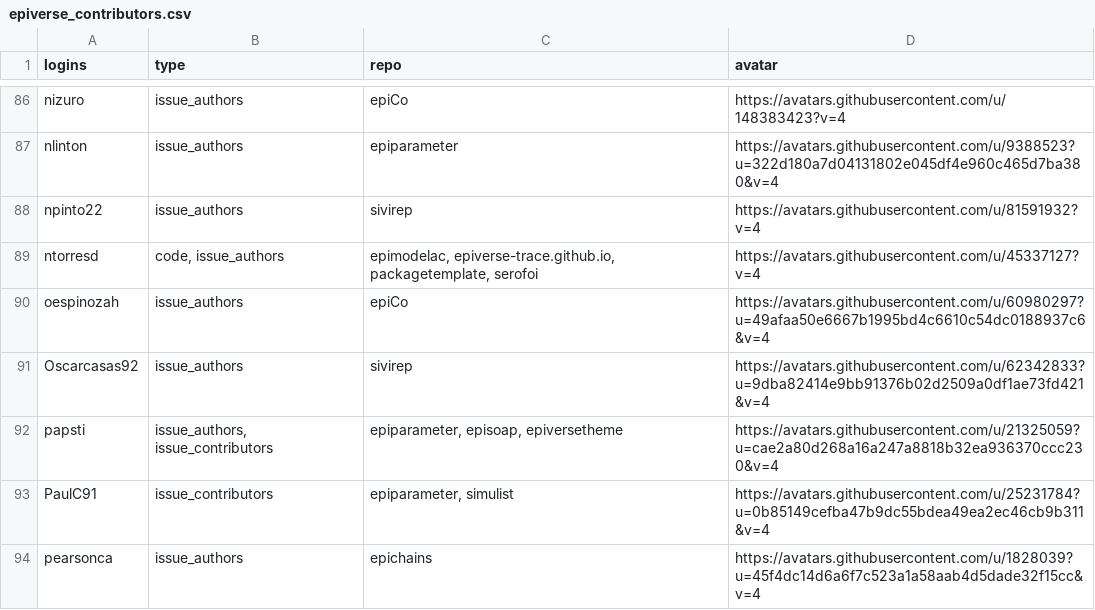
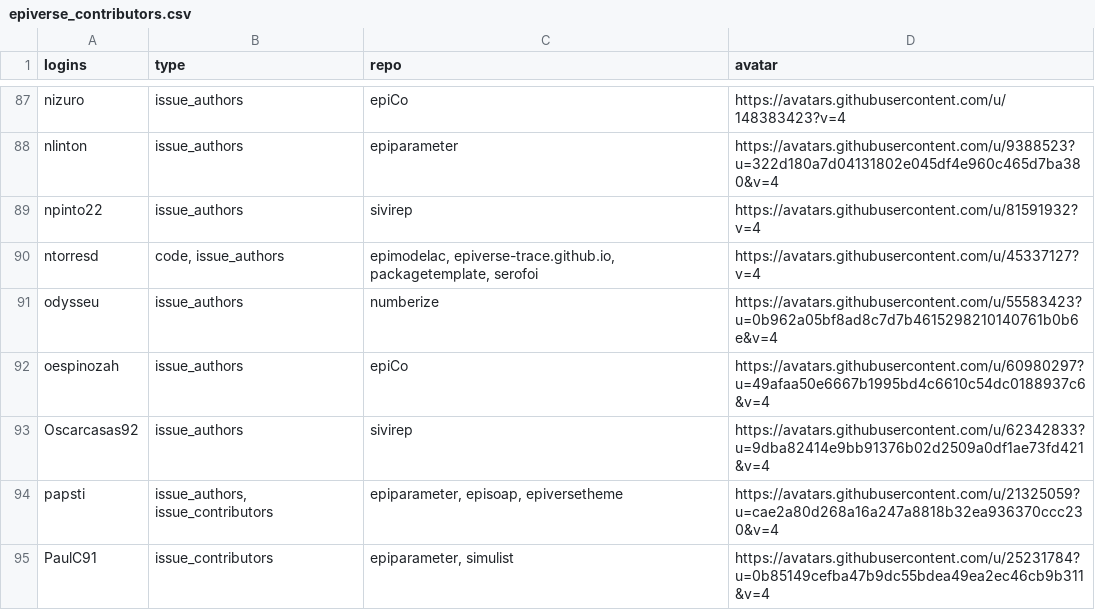
Before and after one commit to epiverse-trace/epiverse-trace.github.io, a CSV file: _data/epiverse_contributors.csv, drawn as a sheet; only a part is shown, gaps mark what is left out; the shorter side is filled out with more unchanged rows; the diff covers the shown part only; the diff names each change by its address in the sheet, - before the commit and + after, or states it on an @@ line.

```diff
--- a/_data/epiverse_contributors.csv
+++ b/_data/epiverse_contributors.csv
+row 91: odysseu | issue_authors | numberize | https://avatars.githubusercontent.com/u/55583423?u=0b962a05bf8ad8c7d7b4615298210140761b0b6e&v=4
```
Also changed, not shown: 3 added rows and 5 edited cells elsewhere in this file, 1 other file.
